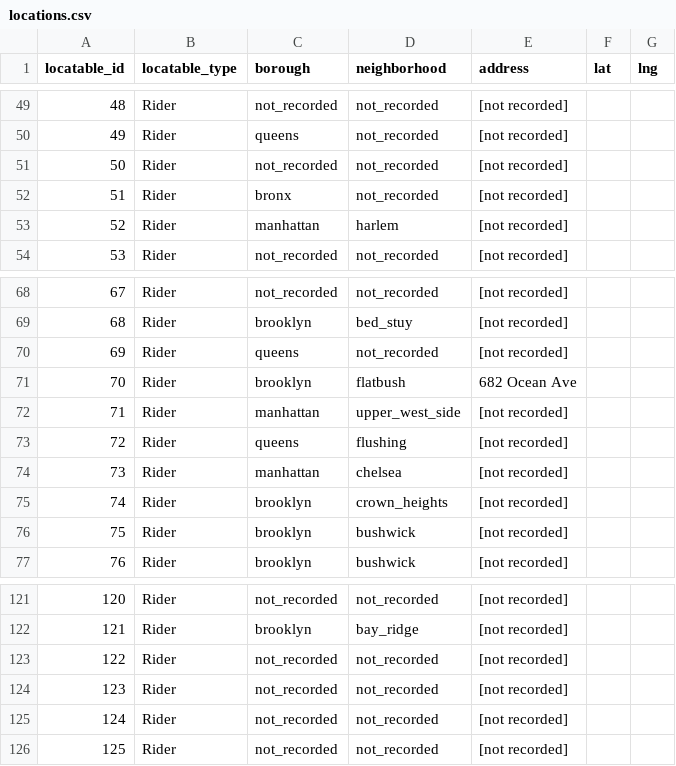
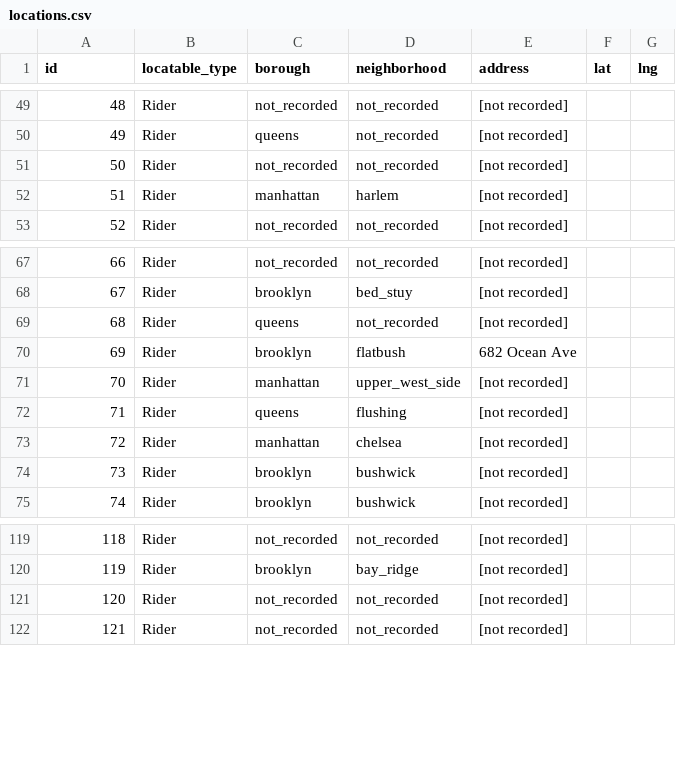
Before and after one commit to aguestuser/bks_on_rails, a CSV file: app/io/import/riders/locations.csv, drawn as a sheet; only a part is shown, gaps mark what is left out; the diff names each change by its address in the sheet, - before the commit and + after, or states it on an @@ line.

```diff
--- a/app/io/import/riders/locations.csv
+++ b/app/io/import/riders/locations.csv
@@ column A (id) renumbered from row 1 down @@
-row 52: 51 | Rider | bronx | not_recorded | [not recorded]
-row 75: 74 | Rider | brooklyn | crown_heights | [not recorded]
-row 123: 122 | Rider | not_recorded | not_recorded | [not recorded]
-row 124: 123 | Rider | not_recorded | not_recorded | [not recorded]
```
Also changed, not shown: app/io/import/riders/accounts.csv, app/io/import/riders/equipment_sets.csv, 4 other files.
